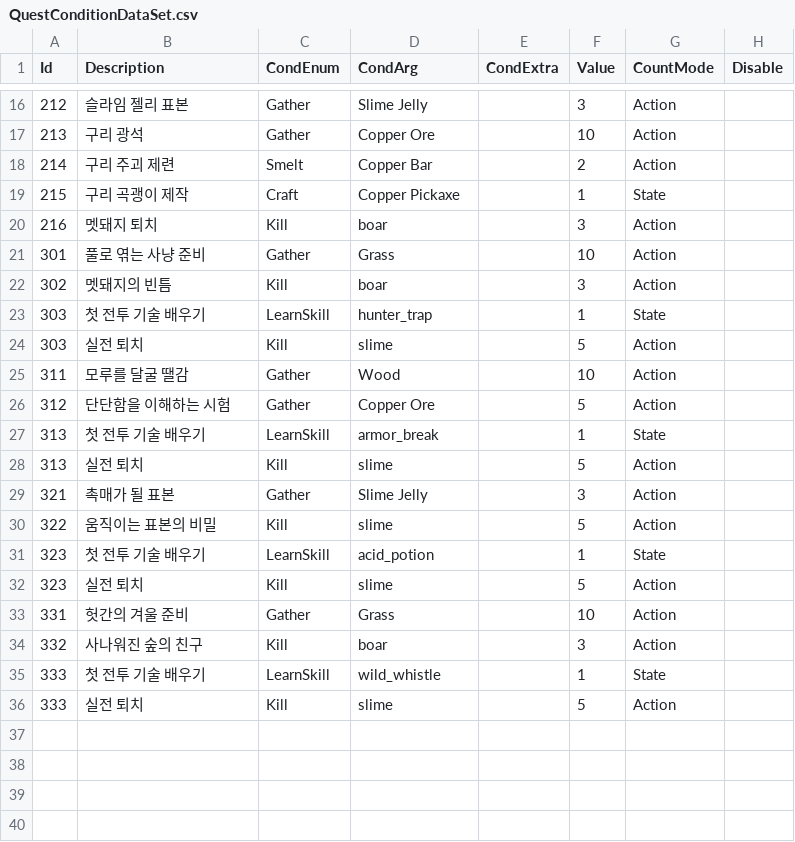
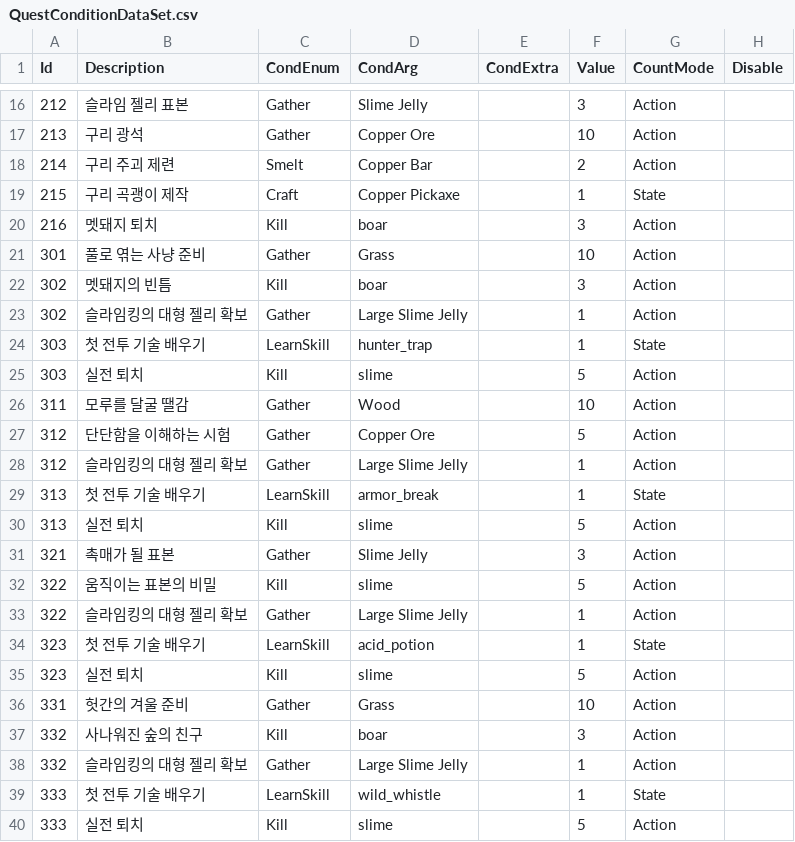
Before and after one commit to Sprityoon/mswgitt, a CSV file: RootDesk/MyDesk/QuestAndAchievement/DataSets/QuestConditionDataSet.csv, drawn as a sheet; only a part is shown, gaps mark what is left out; the diff names each change by its address in the sheet, - before the commit and + after, or states it on an @@ line.

```diff
--- a/RootDesk/MyDesk/QuestAndAchievement/DataSets/QuestConditionDataSet.csv
+++ b/RootDesk/MyDesk/QuestAndAchievement/DataSets/QuestConditionDataSet.csv
+row 23: 302 | 슬라임킹의 대형 젤리 확보 | Gather | Large Slime Jelly |  | 1 | Action
+row 28: 312 | 슬라임킹의 대형 젤리 확보 | Gather | Large Slime Jelly |  | 1 | Action
+row 33: 322 | 슬라임킹의 대형 젤리 확보 | Gather | Large Slime Jelly |  | 1 | Action
+row 38: 332 | 슬라임킹의 대형 젤리 확보 | Gather | Large Slime Jelly |  | 1 | Action
```
Also changed, not shown: RootDesk/MyDesk/MapObjects/DataSets/ItemDropDataSet.csv, RootDesk/MyDesk/QuestAndAchievement/DataSets/QuestDataSet.csv, 31 other files.
